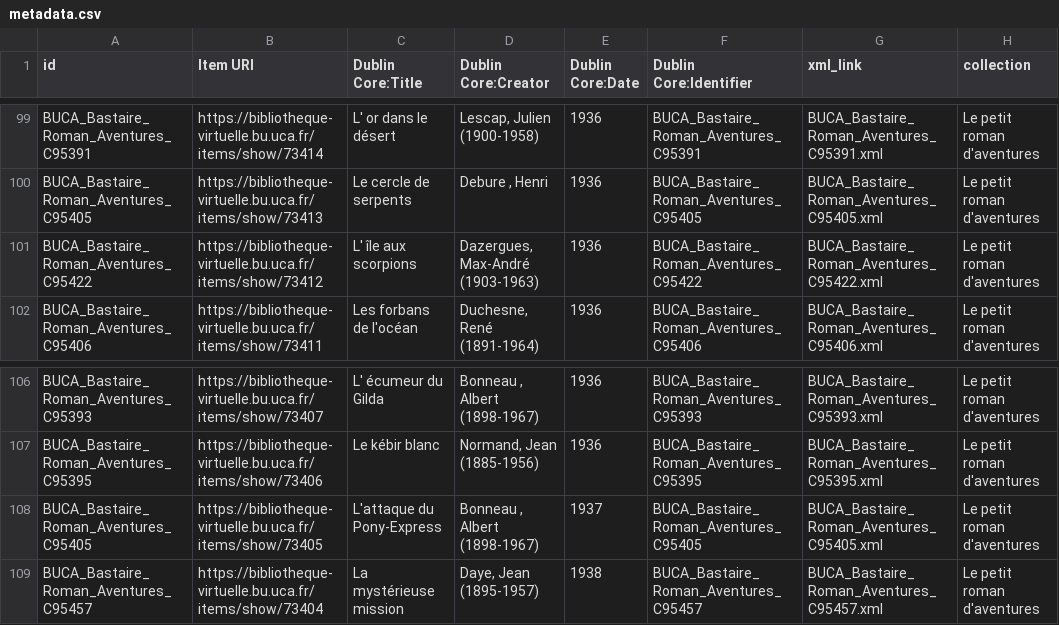
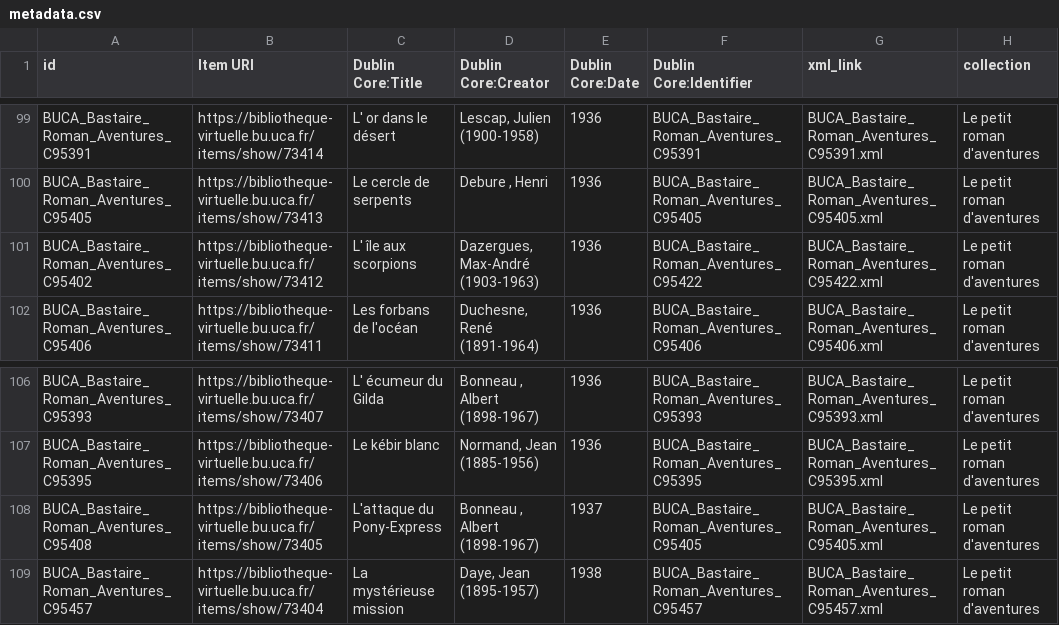
Before and after one commit to MSH-Clermont/atelier-initiation-TAL, a CSV file: corpus/metadata.csv, drawn as a sheet; only a part is shown, gaps mark what is left out.

Commit message:
correction fichier metadata

```diff
--- a/corpus/metadata.csv
+++ b/corpus/metadata.csv
@@ -100,3 +100,3 @@
 "BUCA_Bastaire_Roman_Aventures_C95405","https://bibliotheque-virtuelle.bu.uca.fr/items/show/73413","Le cercle de serpents","Debure , Henri",1936,"BUCA_Bastaire_Roman_Aventures_C95405","BUCA_Bastaire_Roman_Aventures_C95405.xml","Le petit roman d'aventures"
-"BUCA_Bastaire_Roman_Aventures_C95422","https://bibliotheque-virtuelle.bu.uca.fr/items/show/73412","L' île aux scorpions","Dazergues, Max-André (1903-1963)",1936,"BUCA_Bastaire_Roman_Aventures_C95422","BUCA_Bastaire_Roman_Aventures_C95422.xml","Le petit roman d'aventures"
+"BUCA_Bastaire_Roman_Aventures_C95402","https://bibliotheque-virtuelle.bu.uca.fr/items/show/73412","L' île aux scorpions","Dazergues, Max-André (1903-1963)",1936,"BUCA_Bastaire_Roman_Aventures_C95422","BUCA_Bastaire_Roman_Aventures_C95422.xml","Le petit roman d'aventures"
 "BUCA_Bastaire_Roman_Aventures_C95406","https://bibliotheque-virtuelle.bu.uca.fr/items/show/73411","Les forbans de l'océan","Duchesne, René (1891-1964)",1936,"BUCA_Bastaire_Roman_Aventures_C95406","BUCA_Bastaire_Roman_Aventures_C95406.xml","Le petit roman d'aventures"
@@ -107,3 +107,3 @@
 "BUCA_Bastaire_Roman_Aventures_C95395","https://bibliotheque-virtuelle.bu.uca.fr/items/show/73406","Le kébir blanc","Normand, Jean (1885-1956)",1936,"BUCA_Bastaire_Roman_Aventures_C95395","BUCA_Bastaire_Roman_Aventures_C95395.xml","Le petit roman d'aventures"
-"BUCA_Bastaire_Roman_Aventures_C95405","https://bibliotheque-virtuelle.bu.uca.fr/items/show/73405","L'attaque du Pony-Express","Bonneau , Albert (1898-1967)",1937,"BUCA_Bastaire_Roman_Aventures_C95405","BUCA_Bastaire_Roman_Aventures_C95405.xml","Le petit roman d'aventures"
+"BUCA_Bastaire_Roman_Aventures_C95408","https://bibliotheque-virtuelle.bu.uca.fr/items/show/73405","L'attaque du Pony-Express","Bonneau , Albert (1898-1967)",1937,"BUCA_Bastaire_Roman_Aventures_C95405","BUCA_Bastaire_Roman_Aventures_C95405.xml","Le petit roman d'aventures"
 "BUCA_Bastaire_Roman_Aventures_C95457","https://bibliotheque-virtuelle.bu.uca.fr/items/show/73404","La mystérieuse mission","Daye, Jean (1895-1957)",1938,"BUCA_Bastaire_Roman_Aventures_C95457","BUCA_Bastaire_Roman_Aventures_C95457.xml","Le petit roman d'aventures"
```
